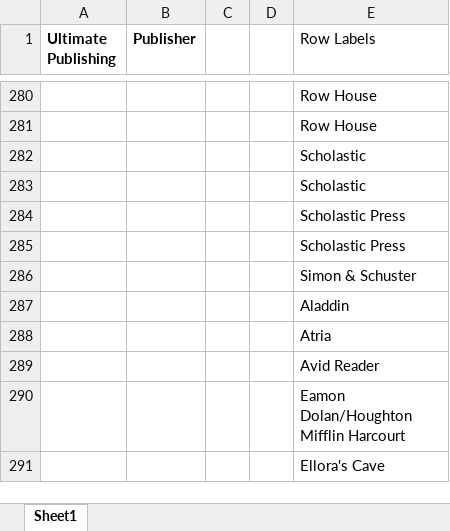
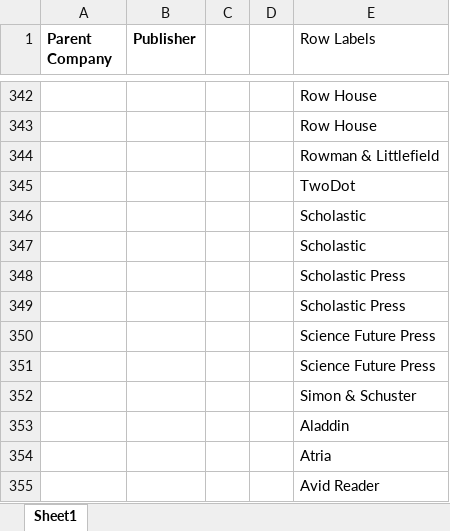
Before and after one commit to StephWolter/GAIs-and-Dolls, an Excel workbook: BookData/PublishingHouses.xlsx, sheet Sheet1, drawn as a sheet; only a part is shown, gaps mark what is left out; the shorter side is filled out with more unchanged rows; values as stored, in another font and other column widths than the file's, no borders; the diff covers the shown part only; the diff names each change by its address in the sheet, - before the commit and + after, or states it on an @@ line.

```diff
--- a/BookData/PublishingHouses.xlsx (sheet Sheet1)
+++ b/BookData/PublishingHouses.xlsx (sheet Sheet1)
-A1: Ultimate Publishing
+A1: Parent Company
+row 344:  |  |  |  | Rowman & Littlefield
+row 345:  |  |  |  | TwoDot
+row 350:  |  |  |  | Science Future Press
+row 351:  |  |  |  | Science Future Press
```
Also changed, not shown: 176 added rows, 98 removed rows and 177 edited cells elsewhere in this sheet, BookData/nyt2023.xlsx, 11 other files.
